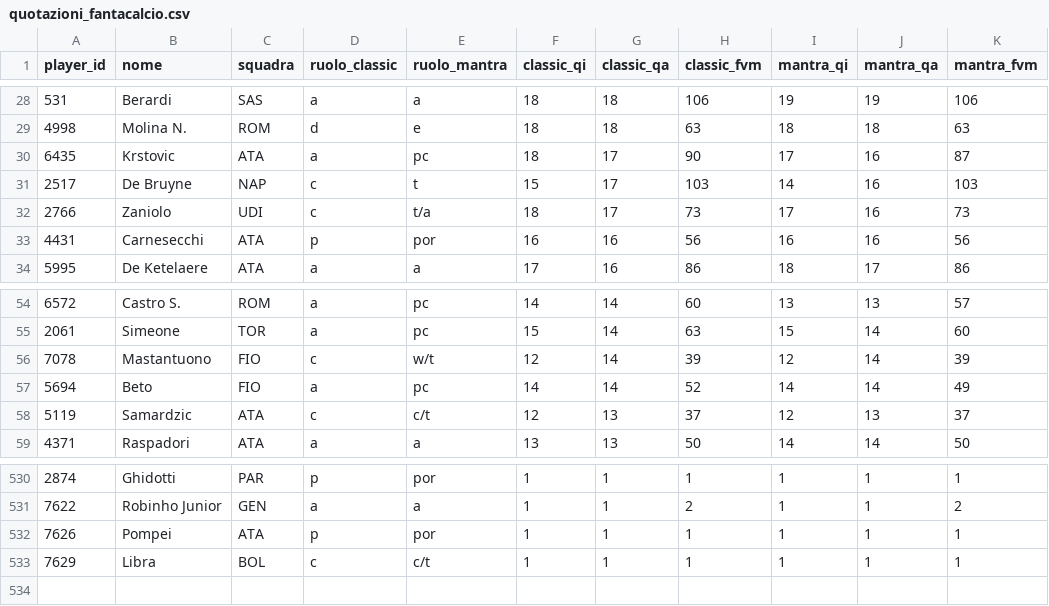
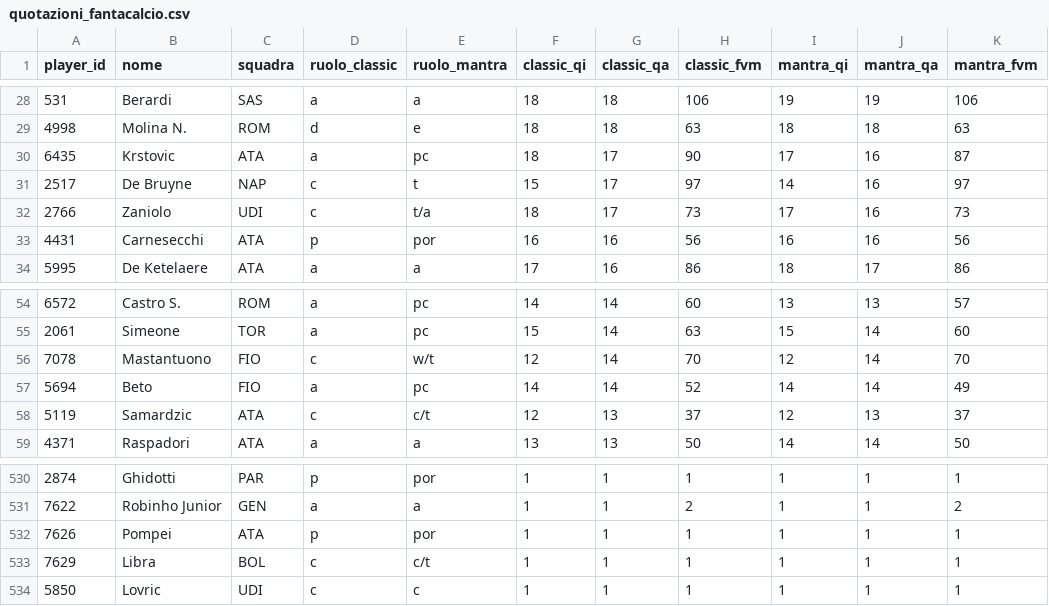
Before and after one commit to andreaorlandi29-sudo/Fantacalcio-Assistant, a CSV file: data/quotazioni_fantacalcio.csv, drawn as a sheet; only a part is shown, gaps mark what is left out.

```diff
--- a/data/quotazioni_fantacalcio.csv
+++ b/data/quotazioni_fantacalcio.csv
@@ -30,3 +30,3 @@ player_id,nome,squadra,ruolo_classic,ruolo_mantra,classic_qi,classic_qa,classic_
 6435,Krstovic,ATA,a,pc,18,17,90,17,16,87
-2517,De Bruyne,NAP,c,t,15,17,103,14,16,103
+2517,De Bruyne,NAP,c,t,15,17,97,14,16,97
 2766,Zaniolo,UDI,c,t/a,18,17,73,17,16,73
@@ -55,3 +55,3 @@ player_id,nome,squadra,ruolo_classic,ruolo_mantra,classic_qi,classic_qa,classic_
 2061,Simeone,TOR,a,pc,15,14,63,15,14,60
-7078,Mastantuono,FIO,c,w/t,12,14,39,12,14,39
+7078,Mastantuono,FIO,c,w/t,12,14,70,12,14,70
 5694,Beto,FIO,a,pc,14,14,52,14,14,49
@@ -533 +533,2 @@ player_id,nome,squadra,ruolo_classic,ruolo_mantra,classic_qi,classic_qa,classic_
 7629,Libra,BOL,c,c/t,1,1,1,1,1,1
+5850,Lovric,UDI,c,c,1,1,1,1,1,1
```
Also changed, not shown: data/dataset_unificato.csv, data/infortuni_seriea.csv, 1 other file.
